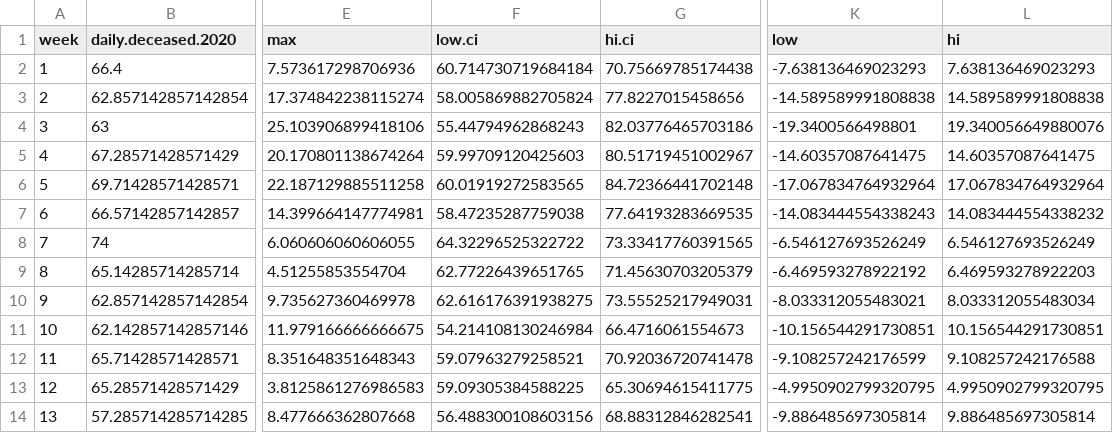
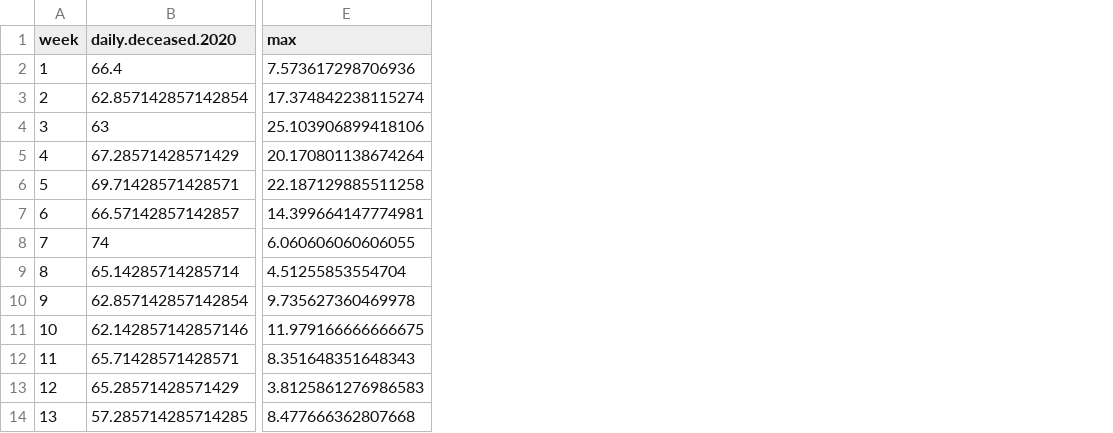
Before and after one commit to majazaloznik/covid-19_deaths, a CSV file: outputs/weekly.excess.deaths.csv, drawn as a sheet; only a part is shown, gaps mark what is left out; the diff names each change by its address in the sheet, - before the commit and + after, or states it on an @@ line.

Commit message:
Add data until 21.12 and excess mortality map and gif

```diff
--- a/outputs/weekly.excess.deaths.csv
+++ b/outputs/weekly.excess.deaths.csv
-column F (low.ci), rows 2-14: 60.714730719684184 | 58.005869882705824 | 55.44794962868243 | 59.99709120425603 | 60.01919272583565 | 58.47235287759038 | 64.32296525322722 | 62.77226439651765 | 62.616176391938275 | 54.214108130246984 | 59.07963279258521 | 59.09305384588225 | 56.488300108603156
-column G (hi.ci), rows 2-14: 70.75669785174438 | 77.8227015458656 | 82.03776465703186 | 80.51719451002967 | 84.72366441702148 | 77.64193283669535 | 73.33417760391565 | 71.45630703205379 | 73.55525217949031 | 66.4716061554673 | 70.92036720741478 | 65.30694615411775 | 68.88312846282541
-column K (low), rows 2-14: -7.638136469023293 | -14.589589991808838 | -19.3400566498801 | -14.60357087641475 | -17.067834764932964 | -14.083444554338243 | -6.546127693526249 | -6.469593278922192 | -8.033312055483021 | -10.156544291730851 | -9.108257242176599 | -4.9950902799320795 | -9.886485697305814
-column L (hi), rows 2-14: 7.638136469023293 | 14.589589991808838 | 19.340056649880076 | 14.60357087641475 | 17.067834764932964 | 14.083444554338232 | 6.546127693526249 | 6.469593278922203 | 8.033312055483034 | 10.156544291730851 | 9.108257242176588 | 4.9950902799320795 | 9.886485697305814
```
Also changed, not shown: outputs/monthly.excess.deaths.csv, 38 other files.
